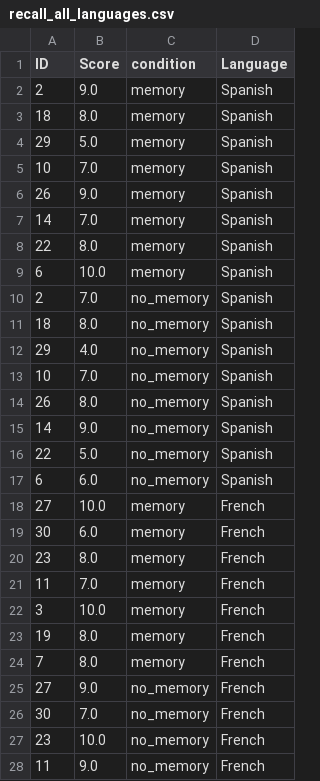
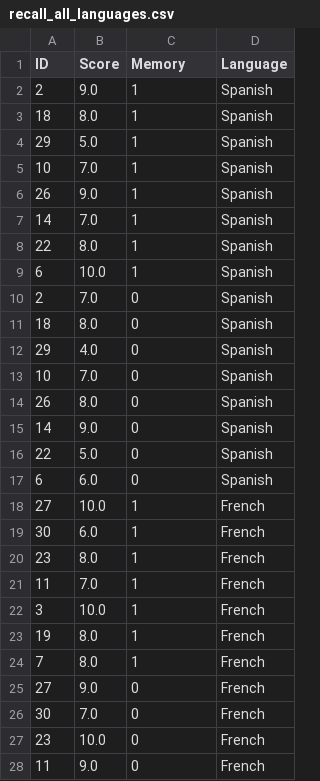
Before and after one commit to petaripetrov/penpal-ca, a CSV file: output/recall_all_languages.csv, drawn as a sheet; only a part is shown; the diff covers the shown part only.

```diff
--- a/output/recall_all_languages.csv
+++ b/output/recall_all_languages.csv
@@ -1,28 +1,28 @@
-ID,Score,condition,Language
-2,9.0,memory,Spanish
-18,8.0,memory,Spanish
-29,5.0,memory,Spanish
-10,7.0,memory,Spanish
-26,9.0,memory,Spanish
-14,7.0,memory,Spanish
-22,8.0,memory,Spanish
-6,10.0,memory,Spanish
-2,7.0,no_memory,Spanish
-18,8.0,no_memory,Spanish
-29,4.0,no_memory,Spanish
-10,7.0,no_memory,Spanish
-26,8.0,no_memory,Spanish
-14,9.0,no_memory,Spanish
-22,5.0,no_memory,Spanish
-6,6.0,no_memory,Spanish
-27,10.0,memory,French
-30,6.0,memory,French
-23,8.0,memory,French
-11,7.0,memory,French
-3,10.0,memory,French
-19,8.0,memory,French
-7,8.0,memory,French
-27,9.0,no_memory,French
-30,7.0,no_memory,French
-23,10.0,no_memory,French
-11,9.0,no_memory,French
+ID,Score,Memory,Language
+2,9.0,1,Spanish
+18,8.0,1,Spanish
+29,5.0,1,Spanish
+10,7.0,1,Spanish
+26,9.0,1,Spanish
+14,7.0,1,Spanish
+22,8.0,1,Spanish
+6,10.0,1,Spanish
+2,7.0,0,Spanish
+18,8.0,0,Spanish
+29,4.0,0,Spanish
+10,7.0,0,Spanish
+26,8.0,0,Spanish
+14,9.0,0,Spanish
+22,5.0,0,Spanish
+6,6.0,0,Spanish
+27,10.0,1,French
+30,6.0,1,French
+23,8.0,1,French
+11,7.0,1,French
+3,10.0,1,French
+19,8.0,1,French
+7,8.0,1,French
+27,9.0,0,French
+30,7.0,0,French
+23,10.0,0,French
+11,9.0,0,French
```
Also changed, not shown: 33 edited cells elsewhere in this file, output/engagement_results.csv, 14 other files.
